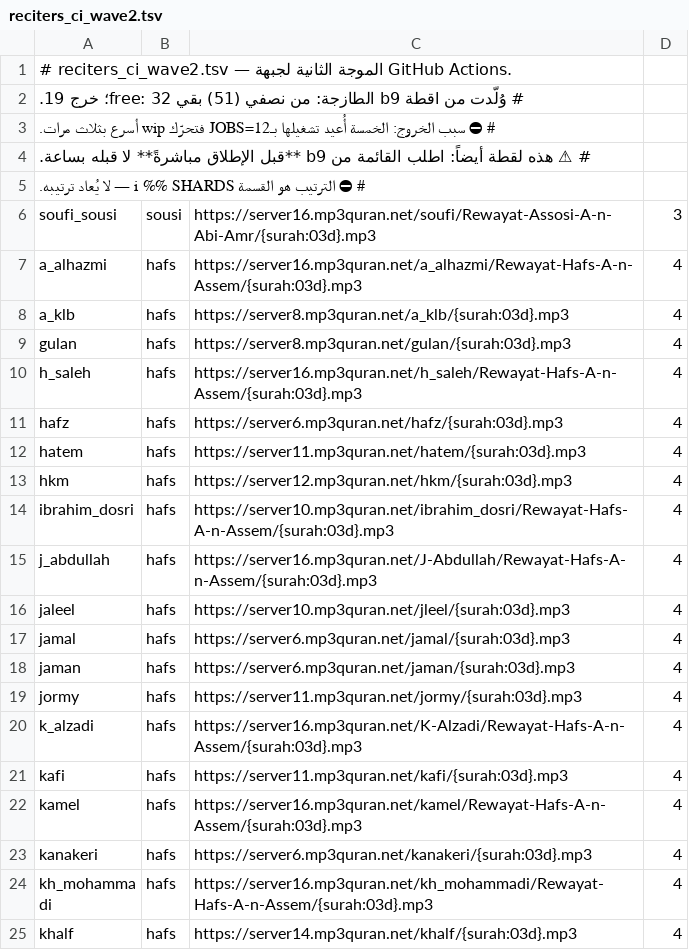
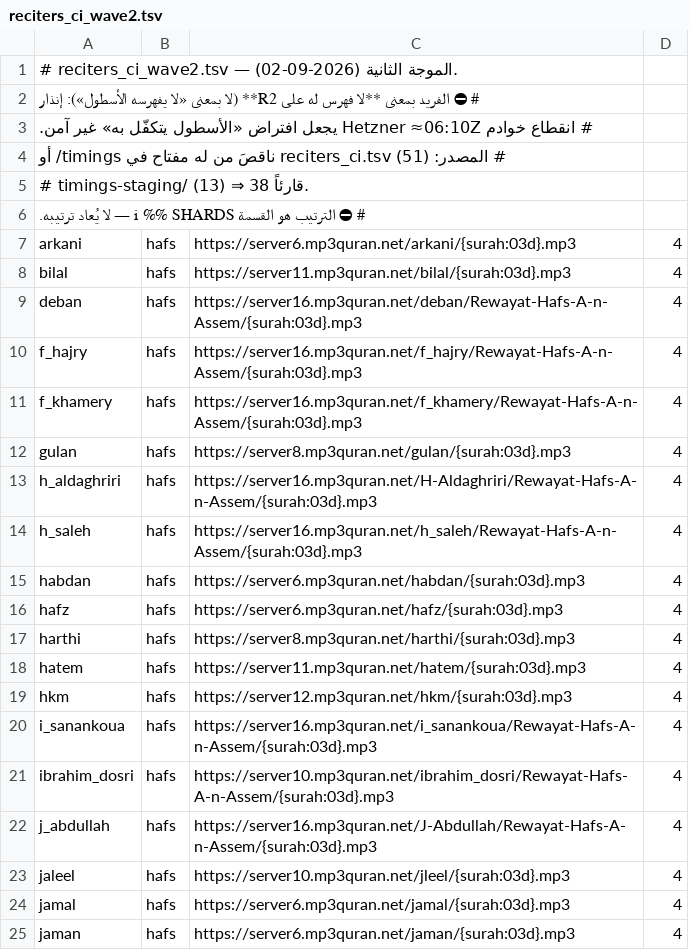
Before and after one commit to mwqwf/rafiq-align-ci, a TSV file: tools/ci_fleet/reciters_ci_wave2.tsv, drawn as a sheet; only a part is shown; the shorter side is filled out with more unchanged rows; removed rows and columns are numbered as before the commit, all else as after; the diff names each change by its address in the sheet, - before the commit and + after, or states it on an @@ line.

```diff
--- a/tools/ci_fleet/reciters_ci_wave2.tsv
+++ b/tools/ci_fleet/reciters_ci_wave2.tsv
-A1: …الموجة الثانية لجبهة GitHub Actions.
+A1: …الموجة الثانية (2026-09-02).
-A2: # وُلّدت من lقطة b9 الطازجة: من نصفي (51) بقي free: 32؛ خرج 19.
+A2: # ⛔ الفريد بمعنى **لا فهرس له على R2** (لا بمعنى «لا يفهرسه الأسطول»): إنذار
-A3: # ⛔ سبب الخروج: الخمسة أُعيد تشغيلها بـJOBS=12 فتحرّك wip أسرع بثلاث مرات.
+A3: # انقطاع خوادم Hetzner ≈06:10Z يجعل افتراض «الأسطول يتكفّل به» غير آمن.
-A4: # ⚠ هذه لقطة أيضاً: اطلب القائمة من b9 **قبل الإطلاق مباشرةً** لا قبله بساعة.
+A4: # المصدر: reciters_ci.tsv (51) ناقصَ من له مفتاح في timings/ أو
+row 5: # timings-staging/ (13) ⇒ 38 قارئاً.
-row 6: soufi_sousi | sousi | https://server16.mp3quran.net/soufi/Rewayat-Assosi-A-n-Abi-Amr/{surah:03d}.mp3 | 3
-A7: a_alhazmi
+A7: arkani
-C7: https://server16.mp3quran.net/a_alhazmi/Rewayat-Hafs-A-n-Assem/{surah:03d}.mp3
+C7: https://server6.mp3quran.net/arkani/{surah:03d}.mp3
-A8: a_klb
+A8: bilal
-C8: https://server8.mp3quran.net/a_klb/{surah:03d}.mp3
+C8: https://server11.mp3quran.net/bilal/{surah:03d}.mp3
+row 9: deban | hafs | https://server16.mp3quran.net/deban/Rewayat-Hafs-A-n-Assem/{surah:03d}.mp3 | 4
+row 10: f_hajry | hafs | https://server16.mp3quran.net/f_hajry/Rewayat-Hafs-A-n-Assem/{surah:03d}.mp3 | 4
+row 11: f_khamery | hafs | https://server16.mp3quran.net/f_khamery/Rewayat-Hafs-A-n-Assem/{surah:03d}.mp3 | 4
+row 13: h_aldaghriri | hafs | https://server16.mp3quran.net/H-Aldaghriri/Rewayat-Hafs-A-n-Assem/{surah:03d}.mp3 | 4
+row 15: habdan | hafs | https://server6.mp3quran.net/habdan/{surah:03d}.mp3 | 4
+row 17: harthi | hafs | https://server8.mp3quran.net/harthi/{surah:03d}.mp3 | 4
+row 20: i_sanankoua | hafs | https://server16.mp3quran.net/i_sanankoua/Rewayat-Hafs-A-n-Assem/{surah:03d}.mp3 | 4
```
